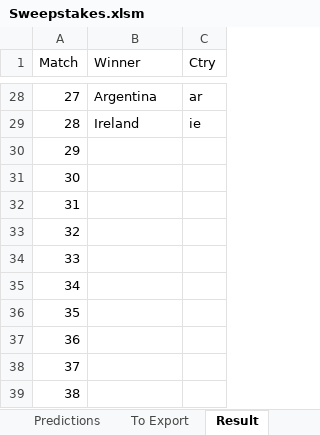
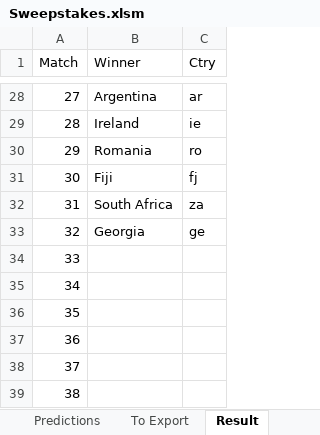
Before and after one commit to phightower-squiz/rugby, an Excel workbook: Sweepstakes.xlsm, sheet Result, drawn as a sheet; only a part is shown, gaps mark what is left out; values as stored, in another font and other column widths than the file's, no borders; the diff names each change by its address in the sheet, - before the commit and + after, or states it on an @@ line.

```diff
--- a/Sweepstakes.xlsm (sheet Result)
+++ b/Sweepstakes.xlsm (sheet Result)
-B30 (Winner): (empty)
+B30 (Winner): Romania
-C30 (Ctry): (empty)
+C30 (Ctry): ro
-B31 (Winner): (empty)
+B31 (Winner): Fiji
-C31 (Ctry): (empty)
+C31 (Ctry): fj
-B32 (Winner): (empty)
+B32 (Winner): South Africa
-C32 (Ctry): (empty)
+C32 (Ctry): za
-B33 (Winner): (empty)
+B33 (Winner): Georgia
-C33 (Ctry): (empty)
+C33 (Ctry): ge
```
Also changed, not shown: sheet Predictions, sheet To Export, 4 other files.
